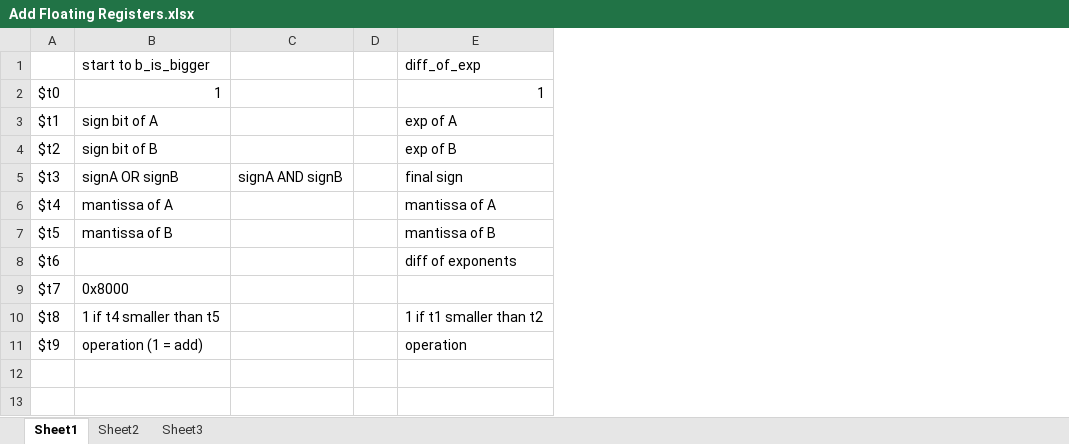
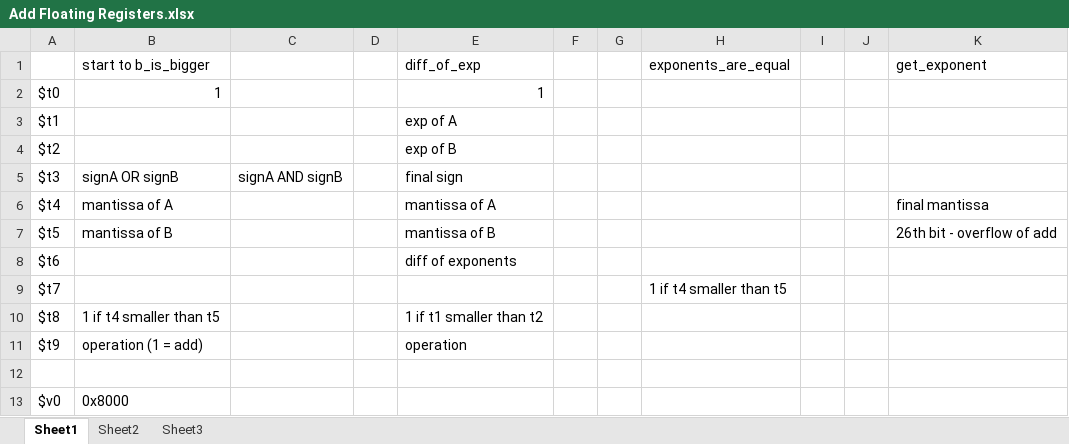
Before and after one commit to vnmartin/cst-250, an Excel workbook: Team Greybeards/Add Floating Registers.xlsx, sheet Sheet1, drawn as a sheet; values as stored, in another font and other column widths than the file's, no borders; the diff names each change by its address in the sheet, - before the commit and + after, or states it on an @@ line.

```diff
--- a/Team Greybeards/Add Floating Registers.xlsx (sheet Sheet1)
+++ b/Team Greybeards/Add Floating Registers.xlsx (sheet Sheet1)
+column F, empty
+column G, empty
+column H (exponents_are_equal), row 9: 1 if t4 smaller than t5
+column I, empty
+column J, empty
+column K (get_exponent), rows 6-7: final mantissa | 26th bit - overflow of add
-B3 (start to b_is_bigger): sign bit of A
+B3 (start to b_is_bigger): (empty)
-B4 (start to b_is_bigger): sign bit of B
+B4 (start to b_is_bigger): (empty)
-B9 (start to b_is_bigger): 0x8000
+B9 (start to b_is_bigger): (empty)
+row 12: (empty)
+row 13: $v0 | 0x8000
```
Also changed, not shown: 1 other file.
